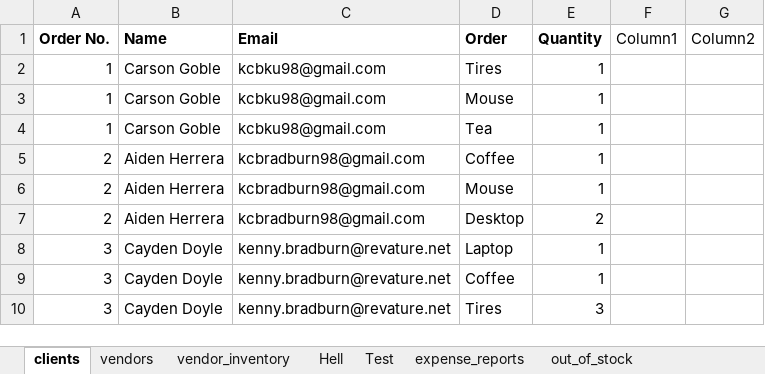
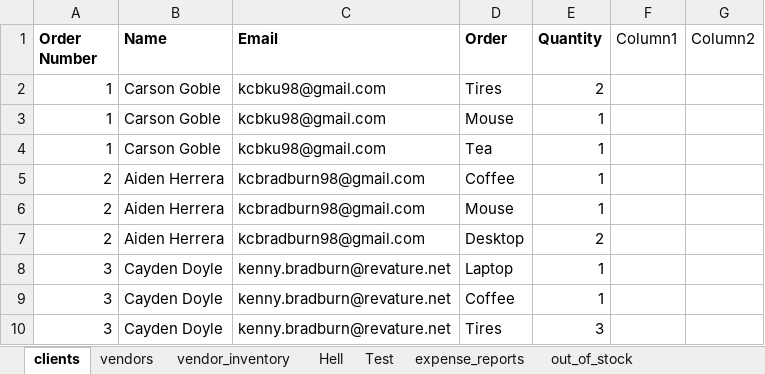
Before and after one commit to 210927-Reston-UiPath/Yu_T_Bradburn_K-P0, an Excel workbook: P0 source datasheet.xlsx, sheet clients, drawn as a sheet; values as stored, in another font and other column widths than the file's, no borders; the diff names each change by its address in the sheet, - before the commit and + after, or states it on an @@ line.

Commit message:
added choose person, next to add quantity control and discounts

```diff
--- a/P0 source datasheet.xlsx (sheet clients)
+++ b/P0 source datasheet.xlsx (sheet clients)
-A1: Order No.
+A1: Order Number
-E2 (Quantity): 1
+E2 (Quantity): 2
```
Also changed, not shown: sheet expense_reports, sheet vendor_inventory, 4 other files.
